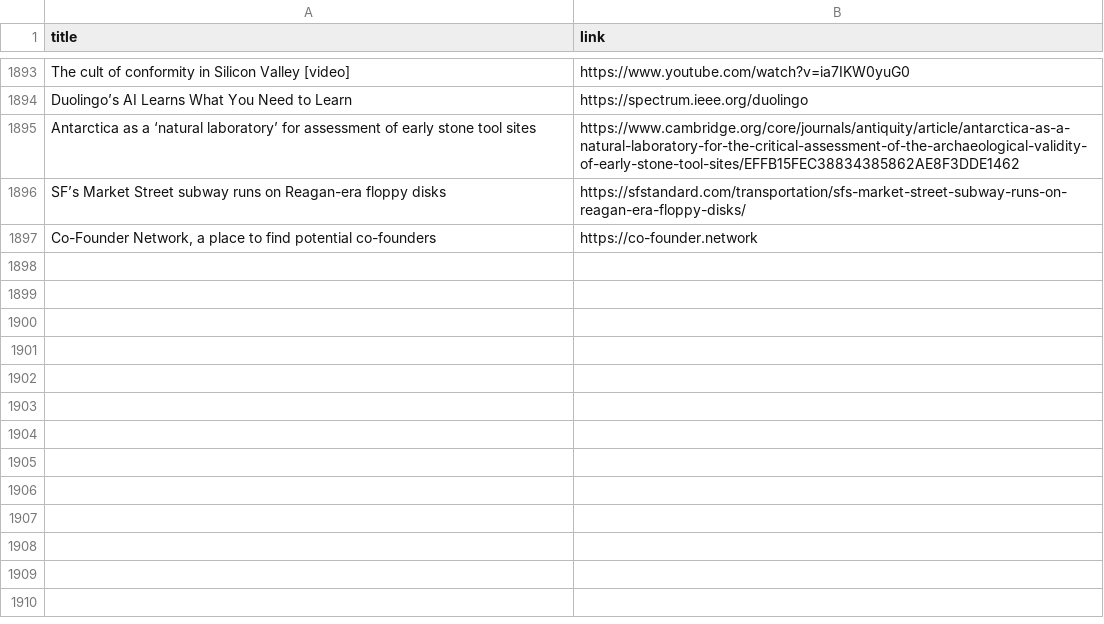
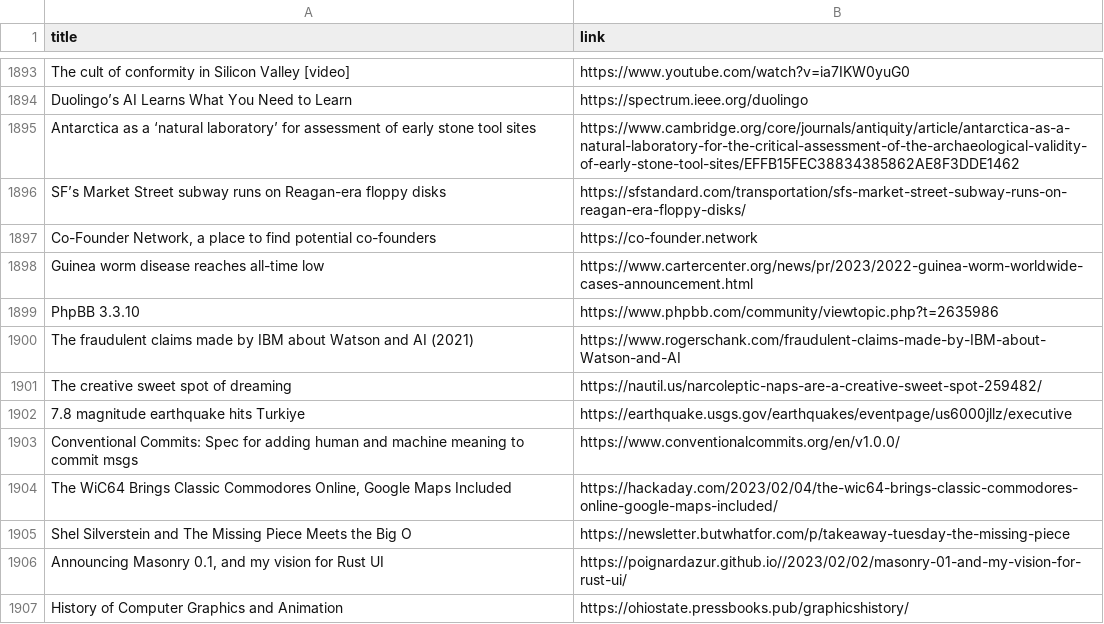
Before and after one commit to yellow-seed/aiit-bigdata-analysis-report2, a CSV file: index_output.csv, drawn as a sheet; only a part is shown, gaps mark what is left out.

Commit message:
update csv

```diff
--- a/index_output.csv
+++ b/index_output.csv
@@ -1897 +1897,11 @@ SF’s Market Street subway runs on Reagan-era floppy disks,https://sfstandard.c
 "Co-Founder Network, a place to find potential co-founders",https://co-founder.network
+Guinea worm disease reaches all-time low,https://www.cartercenter.org/news/pr/2023/2022-guinea-worm-worldwide-cases-announcement.html
+PhpBB 3.3.10,https://www.phpbb.com/community/viewtopic.php?t=2635986
+The fraudulent claims made by IBM about Watson and AI (2021),https://www.rogerschank.com/fraudulent-claims-made-by-IBM-about-Watson-and-AI
+The creative sweet spot of dreaming,https://nautil.us/narcoleptic-naps-are-a-creative-sweet-spot-259482/
+7.8 magnitude earthquake hits Turkiye,https://earthquake.usgs.gov/earthquakes/eventpage/us6000jllz/executive
+Conventional Commits: Spec for adding human and machine meaning to commit msgs,https://www.conventionalcommits.org/en/v1.0.0/
+"The WiC64 Brings Classic Commodores Online, Google Maps Included",https://hackaday.com/2023/02/04/the-wic64-brings-classic-commodores-online-google-maps-included/
+Shel Silverstein and The Missing Piece Meets the Big O,https://newsletter.butwhatfor.com/p/takeaway-tuesday-the-missing-piece
+"Announcing Masonry 0.1, and my vision for Rust UI",https://poignardazur.github.io//2023/02/02/masonry-01-and-my-vision-for-rust-ui/
+History of Computer Graphics and Animation,https://ohiostate.pressbooks.pub/graphicshistory/
```
